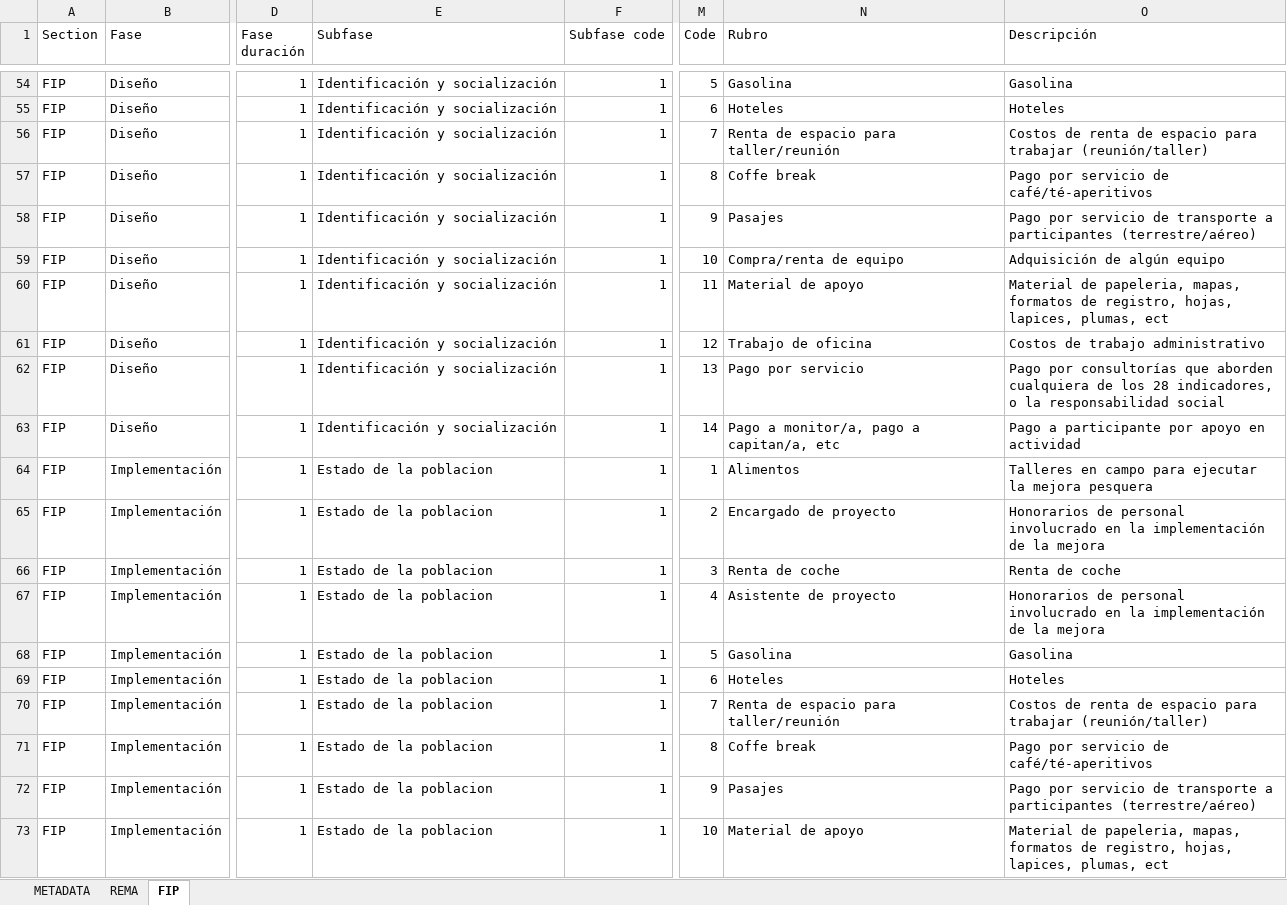
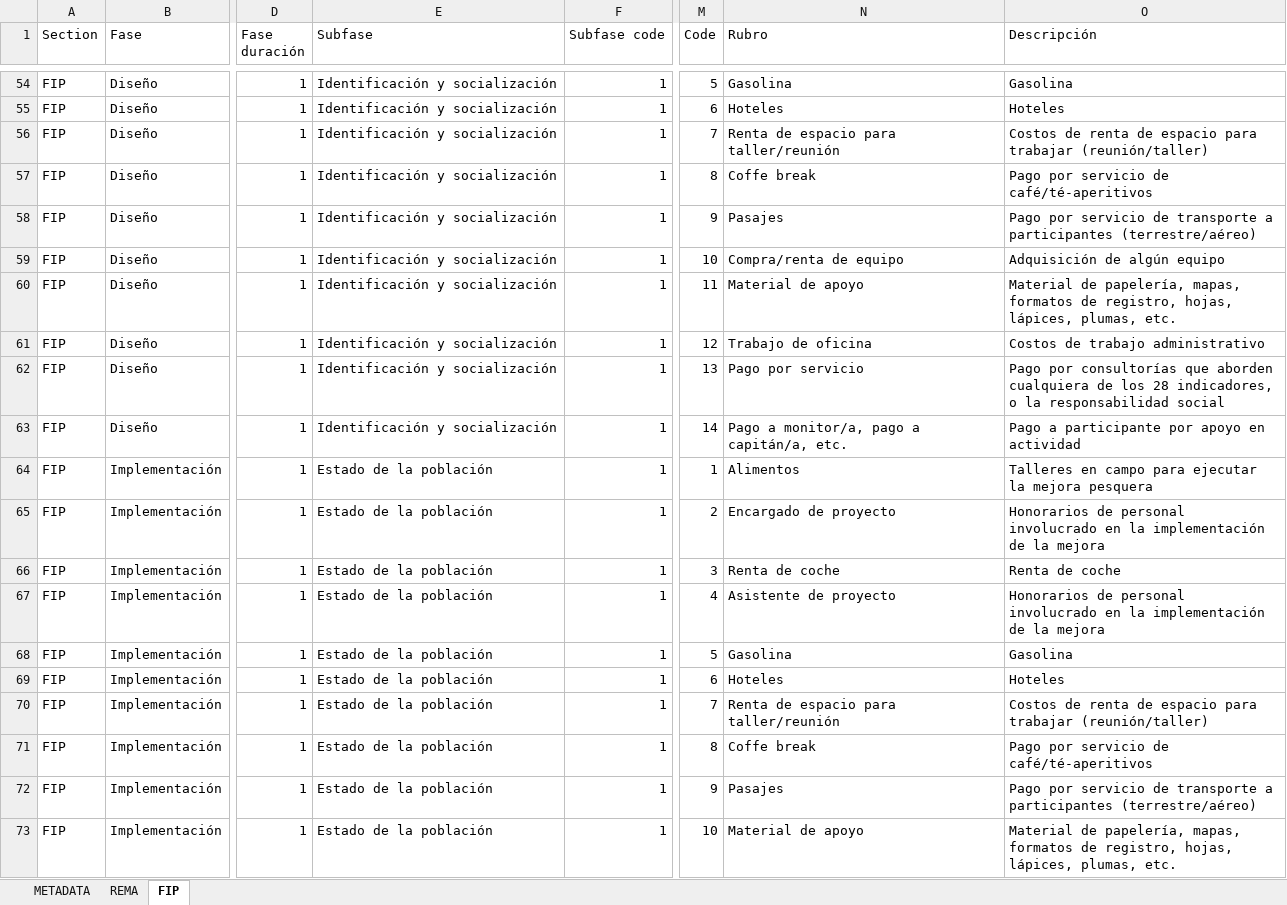
Before and after one commit to InnovacionAzul/AppCosteo, an Excel workbook: www/defaults_rema_fip.xlsx, sheet FIP, drawn as a sheet; only a part is shown, gaps mark what is left out; values as stored, in another font and other column widths than the file's, no borders; the diff covers the shown part only; the diff names each change by its address in the sheet, - before the commit and + after, or states it on an @@ line.

```diff
--- a/www/defaults_rema_fip.xlsx (sheet FIP)
+++ b/www/defaults_rema_fip.xlsx (sheet FIP)
-O60 (Descripción): Material de papeleria, mapas, formatos de registro, hojas, lapices, plumas, ect
+O60 (Descripción): Material de papelería, mapas, formatos de registro, hojas, lápices, plumas, etc.
-N63 (Rubro): Pago a monitor/a, pago a capitan/a, etc
+N63 (Rubro): Pago a monitor/a, pago a capitán/a, etc.
-E64:E73 (Subfase): Estado de la poblacion
+E64:E73 (Subfase): Estado de la población
-O73 (Descripción): Material de papeleria, mapas, formatos de registro, hojas, lapices, plumas, ect
+O73 (Descripción): Material de papelería, mapas, formatos de registro, hojas, lápices, plumas, etc.
```
Also changed, not shown: 173 edited cells elsewhere in this sheet, sheet REMA, www/user_mods.xlsx, 4 other files.
